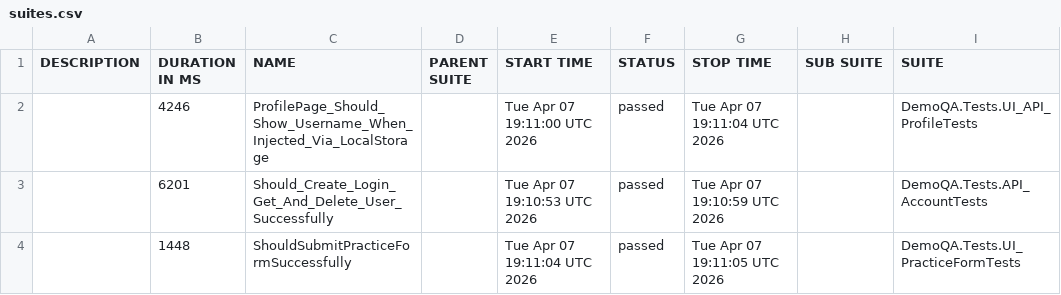
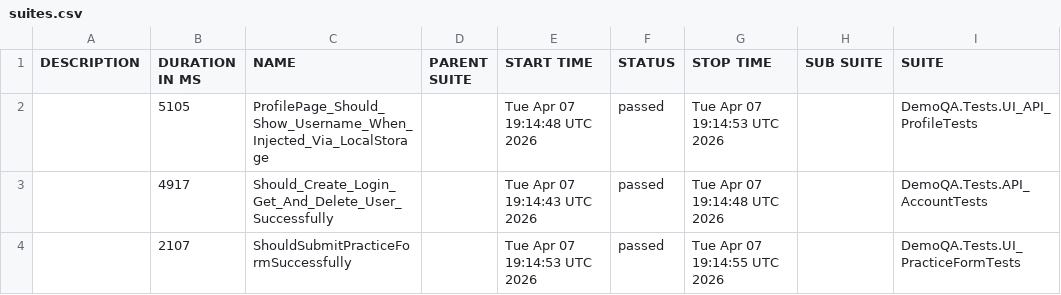
Before and after one commit to OlegV1asenko/demoqa-playwright-csharp, a CSV file: data/suites.csv, drawn as a sheet; only a part is shown; the diff names each change by its address in the sheet, - before the commit and + after, or states it on an @@ line.

```diff
--- a/data/suites.csv
+++ b/data/suites.csv
-B2 (DURATION IN MS): 4246
+B2 (DURATION IN MS): 5105
-E2 (START TIME): Tue Apr 07 19:11:00 UTC 2026
+E2 (START TIME): Tue Apr 07 19:14:48 UTC 2026
-G2 (STOP TIME): Tue Apr 07 19:11:04 UTC 2026
+G2 (STOP TIME): Tue Apr 07 19:14:53 UTC 2026
-B3 (DURATION IN MS): 6201
+B3 (DURATION IN MS): 4917
-E3 (START TIME): Tue Apr 07 19:10:53 UTC 2026
+E3 (START TIME): Tue Apr 07 19:14:43 UTC 2026
-G3 (STOP TIME): Tue Apr 07 19:10:59 UTC 2026
+G3 (STOP TIME): Tue Apr 07 19:14:48 UTC 2026
-B4 (DURATION IN MS): 1448
+B4 (DURATION IN MS): 2107
-E4 (START TIME): Tue Apr 07 19:11:04 UTC 2026
+E4 (START TIME): Tue Apr 07 19:14:53 UTC 2026
-G4 (STOP TIME): Tue Apr 07 19:11:05 UTC 2026
+G4 (STOP TIME): Tue Apr 07 19:14:55 UTC 2026
```
Also changed, not shown: 27 other files.
